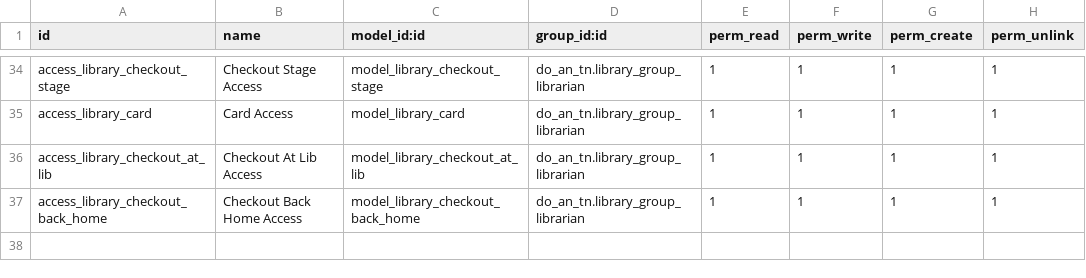
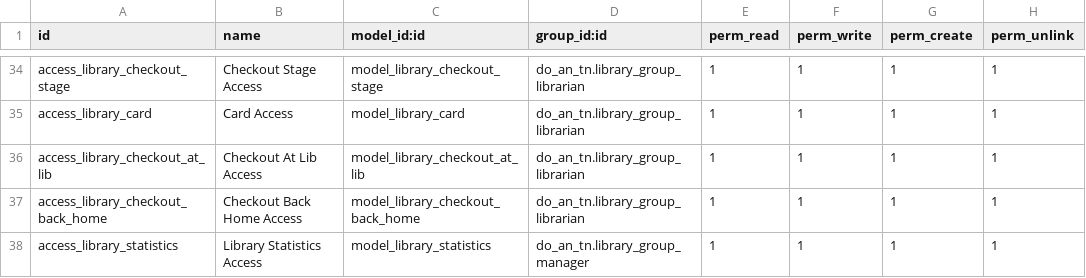
Before and after one commit to duyutc812/odoo_do_an, a CSV file: security/ir.model.access.csv, drawn as a sheet; only a part is shown, gaps mark what is left out.

```diff
--- a/security/ir.model.access.csv
+++ b/security/ir.model.access.csv
@@ -37 +37,2 @@ access_library_checkout_at_lib,Checkout At Lib Access,model_library_checkout_at_
 access_library_checkout_back_home,Checkout Back Home Access,model_library_checkout_back_home,do_an_tn.library_group_librarian,1,1,1,1
+access_library_statistics,Library Statistics Access,model_library_statistics,do_an_tn.library_group_manager,1,1,1,1
```
Also changed, not shown: 18 other files.
